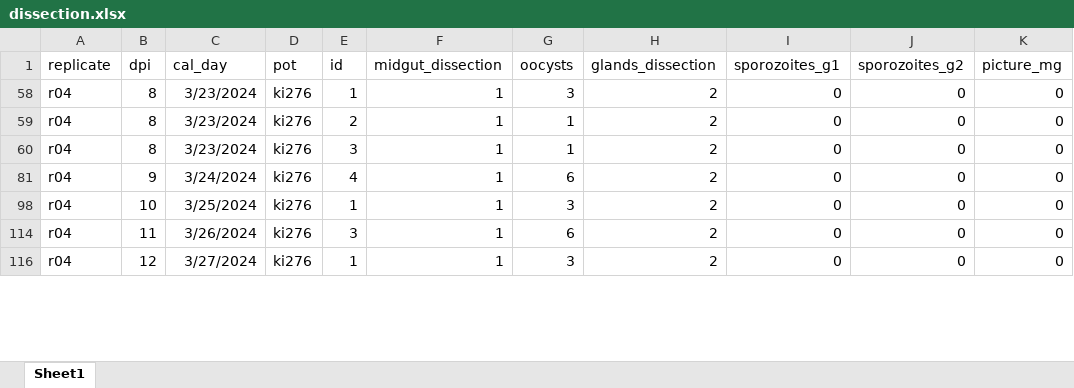
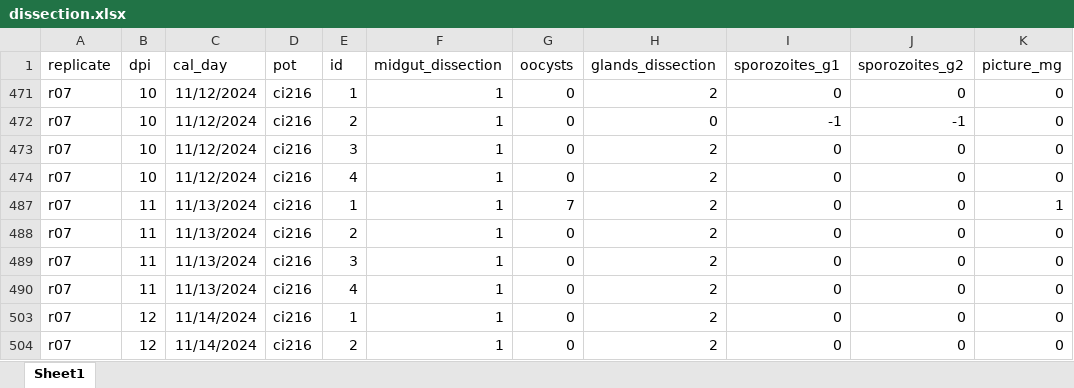
Before and after one commit to casasgomezuribarri/temp-RISK, an Excel workbook: Data/dissection.xlsx, sheet Sheet1, drawn as a sheet; only a part is shown; values as stored, in another font and other column widths than the file's, no borders; removed rows and columns are numbered as before the commit, all else as after; the diff covers the shown part only; the diff names each change by its address in the sheet, - before the commit and + after, or states it on an @@ line.

```diff
--- a/Data/dissection.xlsx (sheet Sheet1)
+++ b/Data/dissection.xlsx (sheet Sheet1)
-A471 (replicate): r04
+A471 (replicate): r07
-B471 (dpi): 8
+B471 (dpi): 10
-C471 (cal_day): 3/23/2024
+C471 (cal_day): 11/12/2024
-D471 (pot): ki276
+D471 (pot): ci216
-G471 (oocysts): 3
+G471 (oocysts): 0
@@ row 59 hidden: r04 | 8 | 3/23/2024 | ki276 | 2 | 1 | 1 | 2 | 0 | 0 | 0 @@
@@ row 472 unhidden: r07 | 10 | 11/12/2024 | ci216 | 2 | 1 | 0 | 0 | -1 | -1 | 0 @@
-A473:A474 (replicate): r04
+A473:A474 (replicate): r07
-B473 (dpi): 8
+B473 (dpi): 10
-C473 (cal_day): 3/23/2024
+C473 (cal_day): 11/12/2024
-D473:D474 (pot): ki276
+D473:D474 (pot): ci216
-G473 (oocysts): 1
+G473 (oocysts): 0
-B474 (dpi): 9
+B474 (dpi): 10
-C474 (cal_day): 3/24/2024
+C474 (cal_day): 11/12/2024
-G474 (oocysts): 6
+G474 (oocysts): 0
-A487 (replicate): r04
+A487 (replicate): r07
-B487 (dpi): 10
+B487 (dpi): 11
-C487 (cal_day): 3/25/2024
+C487 (cal_day): 11/13/2024
-D487 (pot): ki276
+D487 (pot): ci216
-G487 (oocysts): 3
+G487 (oocysts): 7
-K487 (picture_mg): 0
+K487 (picture_mg): 1
@@ row 488 unhidden: r07 | 11 | 11/13/2024 | ci216 | 2 | 1 | 0 | 2 | 0 | 0 | 0 @@
-A489 (replicate): r04
+A489 (replicate): r07
-C489 (cal_day): 3/26/2024
+C489 (cal_day): 11/13/2024
-D489 (pot): ki276
+D489 (pot): ci216
-G489 (oocysts): 6
+G489 (oocysts): 0
@@ row 490 unhidden: r07 | 11 | 11/13/2024 | ci216 | 4 | 1 | 0 | 2 | 0 | 0 | 0 @@
-A503 (replicate): r04
+A503 (replicate): r07
-C503 (cal_day): 3/27/2024
+C503 (cal_day): 11/14/2024
-D503 (pot): ki276
+D503 (pot): ci216
-G503 (oocysts): 3
+G503 (oocysts): 0
@@ row 504 unhidden: r07 | 12 | 11/14/2024 | ci216 | 2 | 1 | 0 | 2 | 0 | 0 | 0 @@
```
Also changed, not shown: 4 added rows, 23 hidden or unhidden rows and 32 edited cells elsewhere in this sheet, formulas that keep their value, 20 other files.
